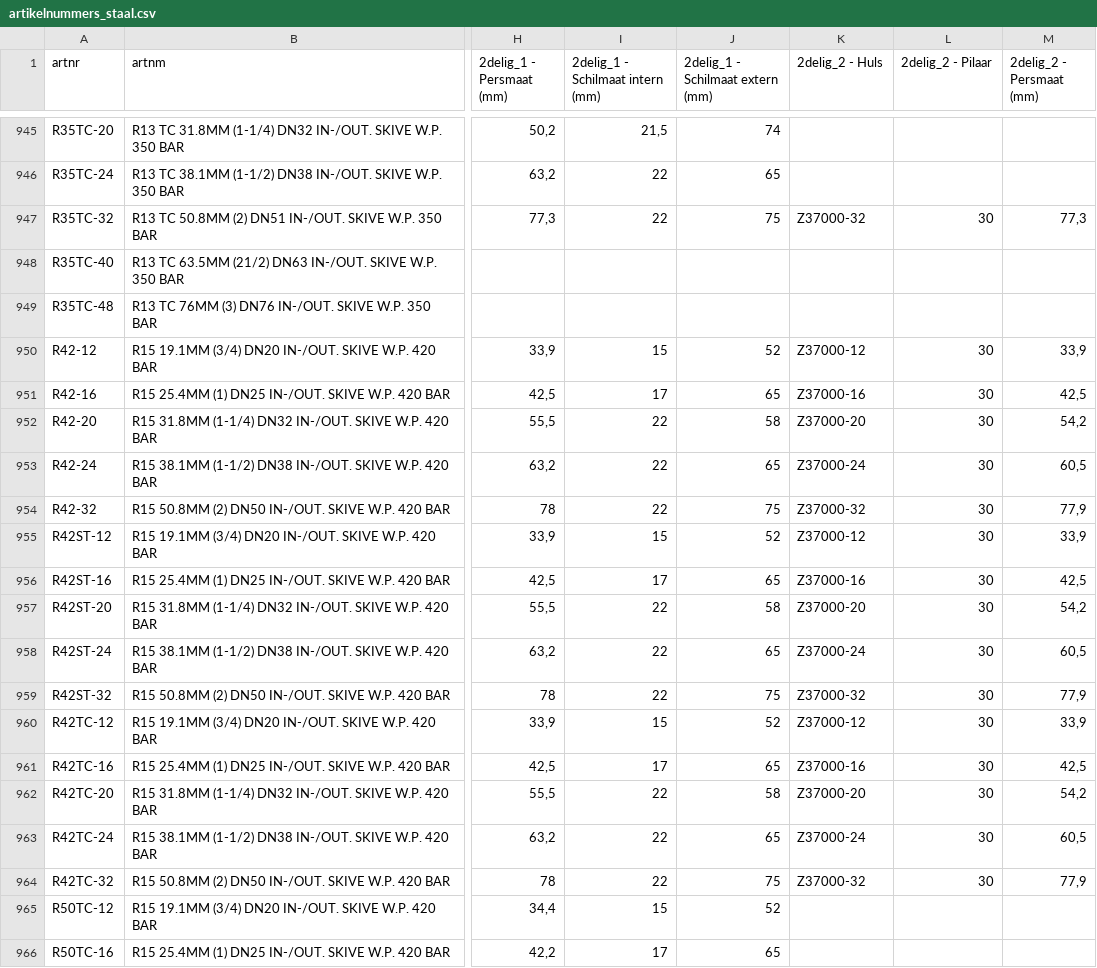
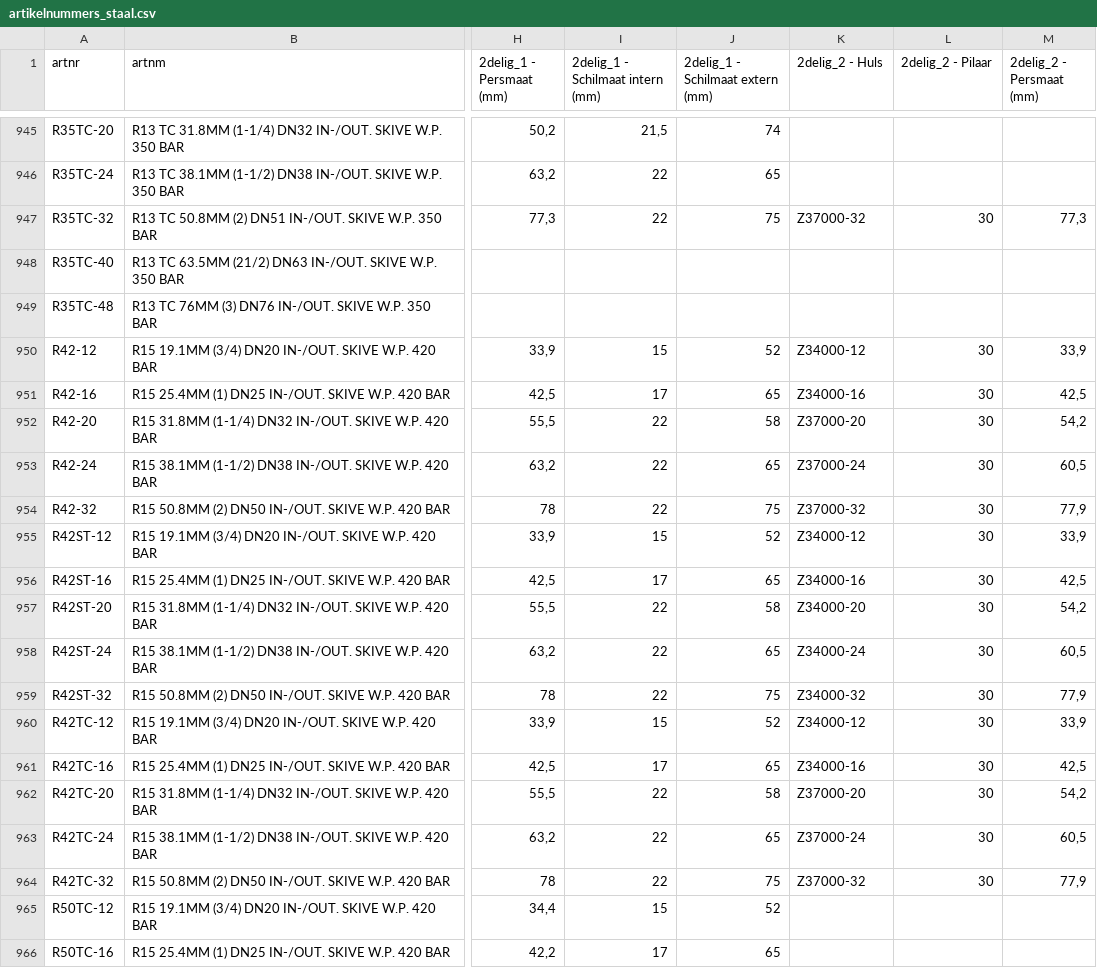
Before and after one commit to MadPatrick/Geeve_selectors, a CSV file: hoses/data/artikelnummers_staal.csv, drawn as a sheet; only a part is shown, gaps mark what is left out; the diff names each change by its address in the sheet, - before the commit and + after, or states it on an @@ line.

Commit message:
Update artikelnummers_staal.csv

```diff
--- a/hoses/data/artikelnummers_staal.csv
+++ b/hoses/data/artikelnummers_staal.csv
-K950 (2delig_2 - Huls): Z37000-12
+K950 (2delig_2 - Huls): Z34000-12
-K951 (2delig_2 - Huls): Z37000-16
+K951 (2delig_2 - Huls): Z34000-16
-K955 (2delig_2 - Huls): Z37000-12
+K955 (2delig_2 - Huls): Z34000-12
-K956 (2delig_2 - Huls): Z37000-16
+K956 (2delig_2 - Huls): Z34000-16
-K957 (2delig_2 - Huls): Z37000-20
+K957 (2delig_2 - Huls): Z34000-20
-K958 (2delig_2 - Huls): Z37000-24
+K958 (2delig_2 - Huls): Z34000-24
-K959 (2delig_2 - Huls): Z37000-32
+K959 (2delig_2 - Huls): Z34000-32
-K960 (2delig_2 - Huls): Z37000-12
+K960 (2delig_2 - Huls): Z34000-12
-K961 (2delig_2 - Huls): Z37000-16
+K961 (2delig_2 - Huls): Z34000-16
```
